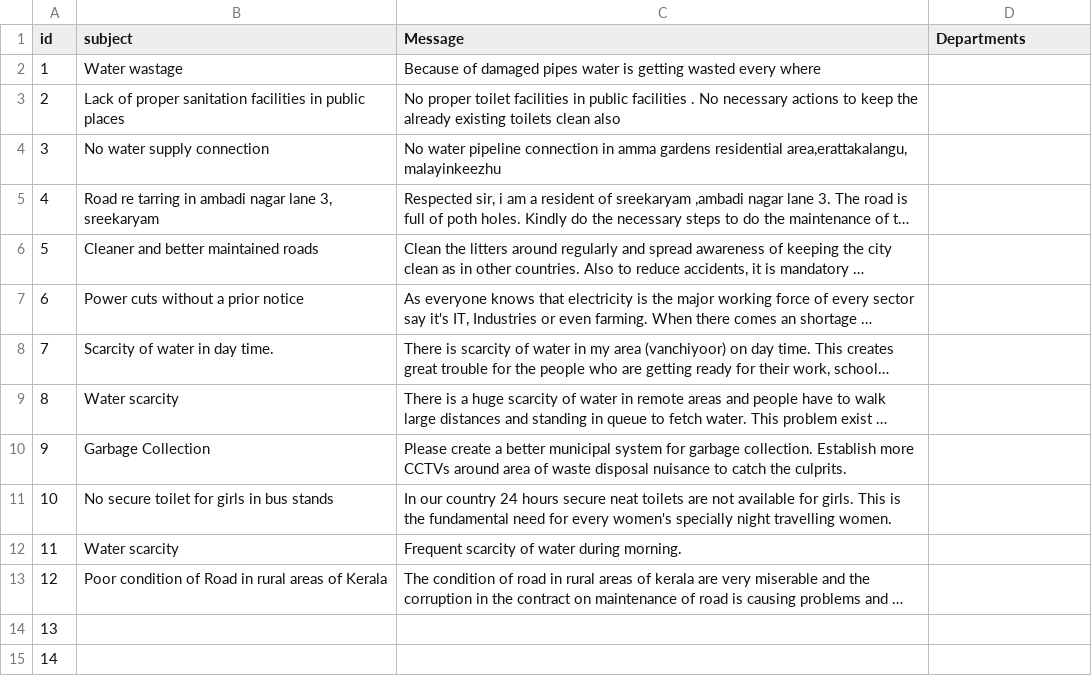
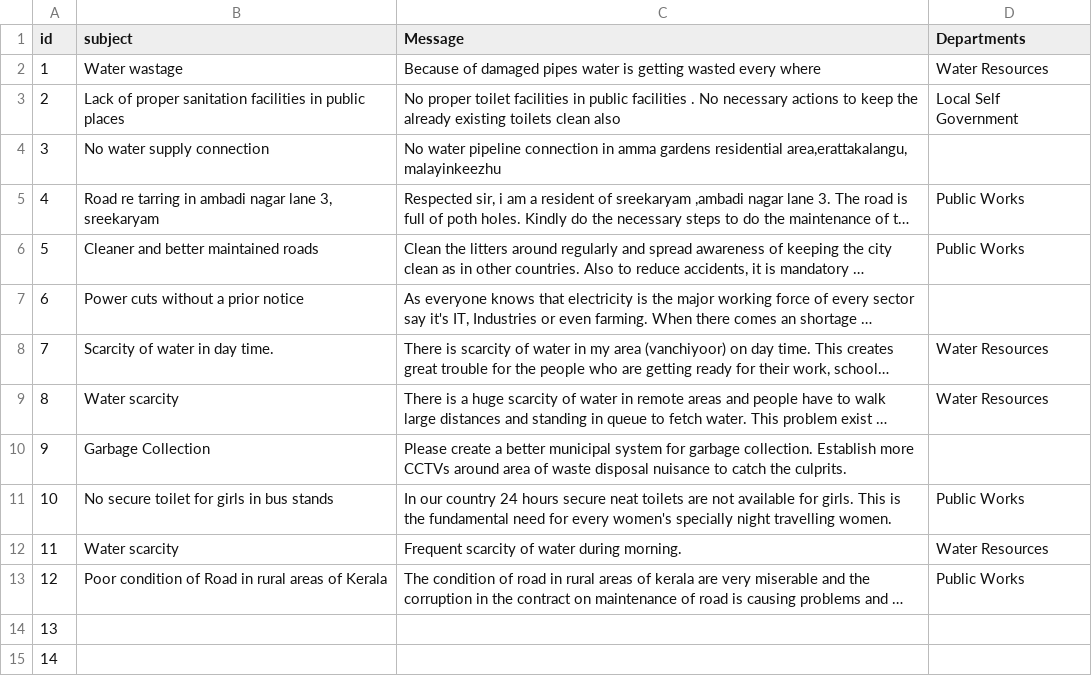
Before and after one commit to gayathrivs7/MakeComplaint, a CSV file: data.csv, drawn as a sheet; only a part is shown; long unchanged cells end in …; the diff names each change by its address in the sheet, - before the commit and + after, or states it on an @@ line.

Commit message:
dataset

```diff
--- a/data.csv
+++ b/data.csv
-D2 (Departments): (empty)
+D2 (Departments): Water Resources
-D3 (Departments): (empty)
+D3 (Departments): Local Self Government
-D5:D6 (Departments): (empty)
+D5:D6 (Departments): Public Works
-D8:D9 (Departments): (empty)
+D8:D9 (Departments): Water Resources
-D11 (Departments): (empty)
+D11 (Departments): Public Works
-D12 (Departments): (empty)
+D12 (Departments): Water Resources
-D13 (Departments): (empty)
+D13 (Departments): Public Works
```
